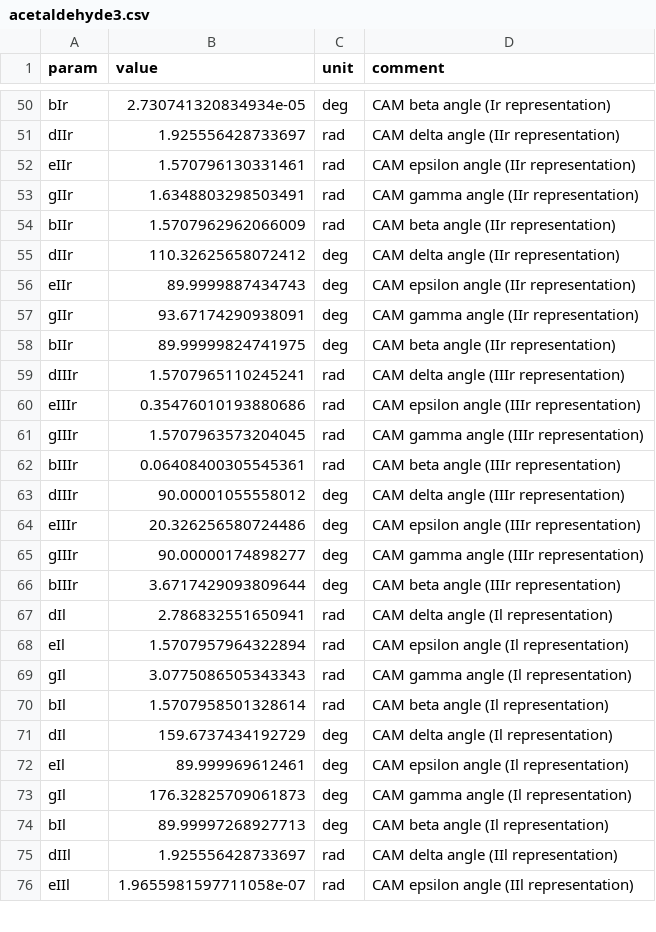
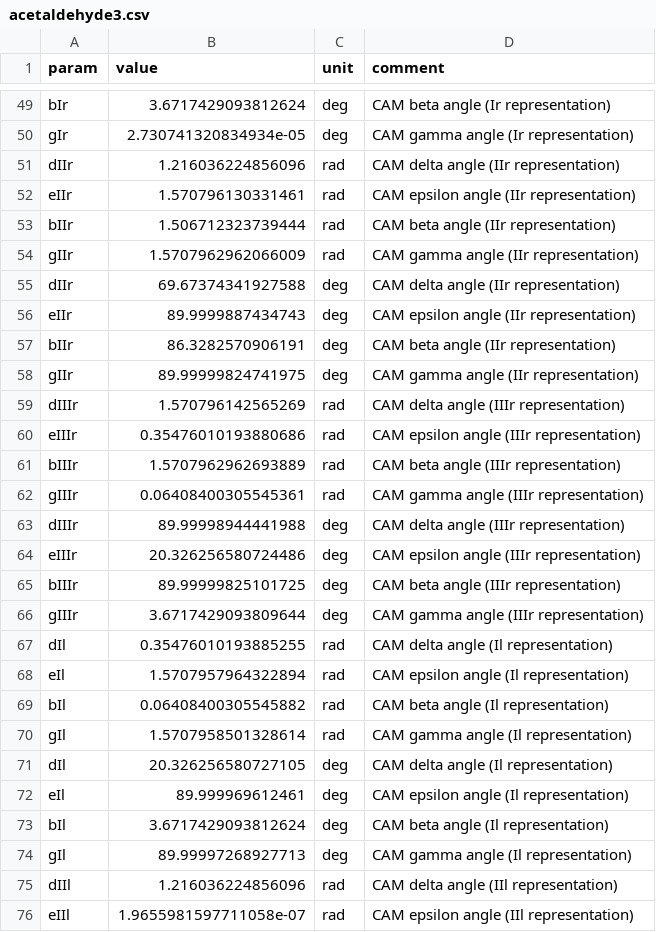
Before and after one commit to kncrabtree/moments, a CSV file: examples/acetaldehyde-subs/outputs/acetaldehyde3.csv, drawn as a sheet; only a part is shown, gaps mark what is left out; removed rows and columns are numbered as before the commit, all else as after; the diff covers the shown part only; the diff names each change by its address in the sheet, - before the commit and + after, or states it on an @@ line.

```diff
--- a/examples/acetaldehyde-subs/outputs/acetaldehyde3.csv
+++ b/examples/acetaldehyde-subs/outputs/acetaldehyde3.csv
-B49 (value): 2.730741320834934e-05
+B49 (value): 3.6717429093812624
+row 50: gIr | 2.730741320834934e-05 | deg | CAM gamma angle (Ir representation)
-B51 (value): 1.925556428733697
+B51 (value): 1.216036224856096
-row 53: gIIr | 1.6348803298503491 | rad | CAM gamma angle (IIr representation)
-B53 (value): 1.5707962962066009
+B53 (value): 1.506712323739444
+row 54: gIIr | 1.5707962962066009 | rad | CAM gamma angle (IIr representation)
-B55 (value): 110.32625658072412
+B55 (value): 69.67374341927588
-row 57: gIIr | 93.67174290938091 | deg | CAM gamma angle (IIr representation)
-B57 (value): 89.99999824741975
+B57 (value): 86.3282570906191
+row 58: gIIr | 89.99999824741975 | deg | CAM gamma angle (IIr representation)
-B59 (value): 1.5707965110245241
+B59 (value): 1.570796142565269
-row 61: gIIIr | 1.5707963573204045 | rad | CAM gamma angle (IIIr representation)
-B61 (value): 0.06408400305545361
+B61 (value): 1.5707962962693889
+row 62: gIIIr | 0.06408400305545361 | rad | CAM gamma angle (IIIr representation)
-B63 (value): 90.00001055558012
+B63 (value): 89.99998944441988
-row 65: gIIIr | 90.00000174898277 | deg | CAM gamma angle (IIIr representation)
-B65 (value): 3.6717429093809644
+B65 (value): 89.99999825101725
+row 66: gIIIr | 3.6717429093809644 | deg | CAM gamma angle (IIIr representation)
-B67 (value): 2.786832551650941
+B67 (value): 0.35476010193885255
-row 69: gIl | 3.0775086505343343 | rad | CAM gamma angle (Il representation)
-B69 (value): 1.5707958501328614
+B69 (value): 0.06408400305545882
+row 70: gIl | 1.5707958501328614 | rad | CAM gamma angle (Il representation)
-B71 (value): 159.6737434192729
+B71 (value): 20.326256580727105
-row 73: gIl | 176.32825709061873 | deg | CAM gamma angle (Il representation)
-B73 (value): 89.99997268927713
+B73 (value): 3.6717429093812624
+row 74: gIl | 89.99997268927713 | deg | CAM gamma angle (Il representation)
-B75 (value): 1.925556428733697
+B75 (value): 1.216036224856096
```
Also changed, not shown: 5 added rows, 6 removed rows and 26 edited cells elsewhere in this file, examples/acetaldehyde-subs/acetaldehyde-all.csv, examples/acetaldehyde-subs/outputs/acetaldehyde2.csv, 47 other files.
